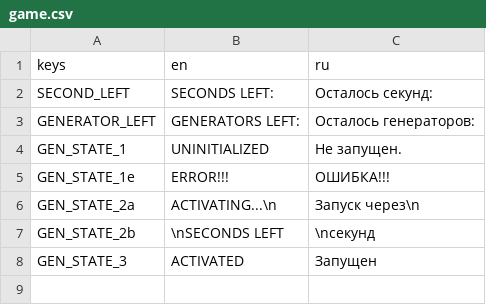
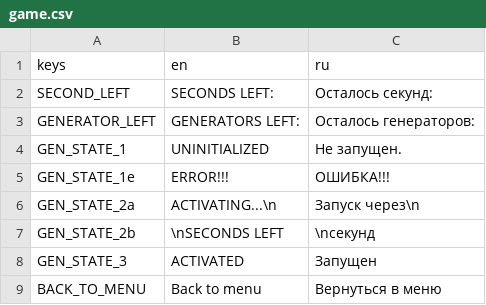
Before and after one commit to Yni-Viar/scp-unstable-dimension, a CSV file: src/Translations/game.csv, drawn as a sheet; the diff names each change by its address in the sheet, - before the commit and + after, or states it on an @@ line.

Commit message:
v1.6.0
In this commit:
- Fix Chaos Insurgent Hacker not disabling power in Maintenance Tunnels.
- Fix translation
- Changed cringe background to normal one.
- Fix enemy spawn only when time left = 110 (a leftover)

```diff
--- a/src/Translations/game.csv
+++ b/src/Translations/game.csv
+row 9: BACK_TO_MENU | Back to menu | Вернуться в меню
```
Also changed, not shown: 10 other files.
